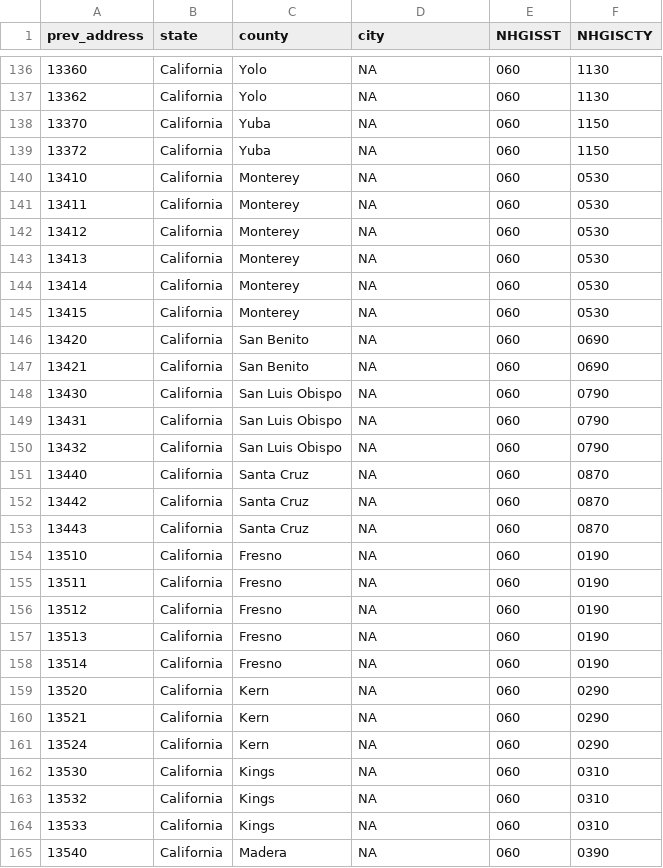
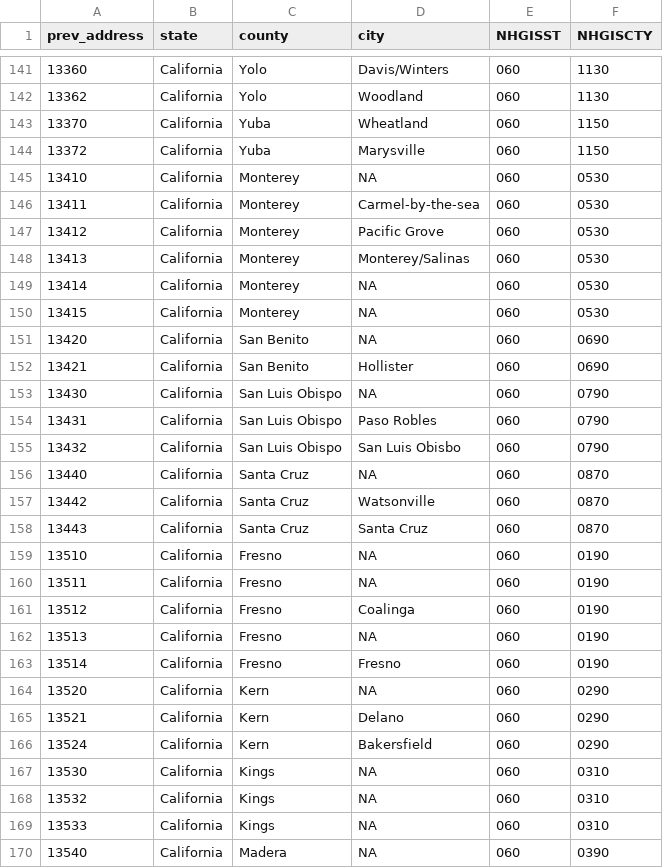
Before and after one commit to dyasui/internee_outcomes, a CSV file: data/WRA_prev_address.csv (was data/WRA_counties.csv), drawn as a sheet; only a part is shown, gaps mark what is left out; the diff covers the shown part only.

```diff
--- a/data/WRA_counties.csv
+++ b/data/WRA_prev_address.csv
@@ -136,9 +141,9 @@ prev_address,state,county,city,NHGISST,NHGISCTY
-13360,California,Yolo,NA,060,1130
-13362,California,Yolo,NA,060,1130
-13370,California,Yuba,NA,060,1150
-13372,California,Yuba,NA,060,1150
+13360,California,Yolo,Davis/Winters,060,1130
+13362,California,Yolo,Woodland,060,1130
+13370,California,Yuba,Wheatland,060,1150
+13372,California,Yuba,Marysville,060,1150
 13410,California,Monterey,NA,060,0530
-13411,California,Monterey,NA,060,0530
-13412,California,Monterey,NA,060,0530
-13413,California,Monterey,NA,060,0530
+13411,California,Monterey,Carmel-by-the-sea,060,0530
+13412,California,Monterey,Pacific Grove,060,0530
+13413,California,Monterey,Monterey/Salinas,060,0530
 13414,California,Monterey,NA,060,0530
@@ -146,17 +151,17 @@ prev_address,state,county,city,NHGISST,NHGISCTY
 13420,California,San Benito,NA,060,0690
-13421,California,San Benito,NA,060,0690
+13421,California,San Benito,Hollister,060,0690
 13430,California,San Luis Obispo,NA,060,0790
-13431,California,San Luis Obispo,NA,060,0790
-13432,California,San Luis Obispo,NA,060,0790
+13431,California,San Luis Obispo,Paso Robles,060,0790
+13432,California,San Luis Obispo,San Luis Obisbo,060,0790
 13440,California,Santa Cruz,NA,060,0870
-13442,California,Santa Cruz,NA,060,0870
-13443,California,Santa Cruz,NA,060,0870
+13442,California,Santa Cruz,Watsonville,060,0870
+13443,California,Santa Cruz,Santa Cruz,060,0870
 13510,California,Fresno,NA,060,0190
 13511,California,Fresno,NA,060,0190
-13512,California,Fresno,NA,060,0190
+13512,California,Fresno,Coalinga,060,0190
 13513,California,Fresno,NA,060,0190
-13514,California,Fresno,NA,060,0190
+13514,California,Fresno,Fresno,060,0190
 13520,California,Kern,NA,060,0290
-13521,California,Kern,NA,060,0290
-13524,California,Kern,NA,060,0290
+13521,California,Kern,Delano,060,0290
+13524,California,Kern,Bakersfield,060,0290
 13530,California,Kings,NA,060,0310
```
Also changed, not shown: 13 added rows, 7 removed rows and 63 edited cells elsewhere in this file, 6 other files.
